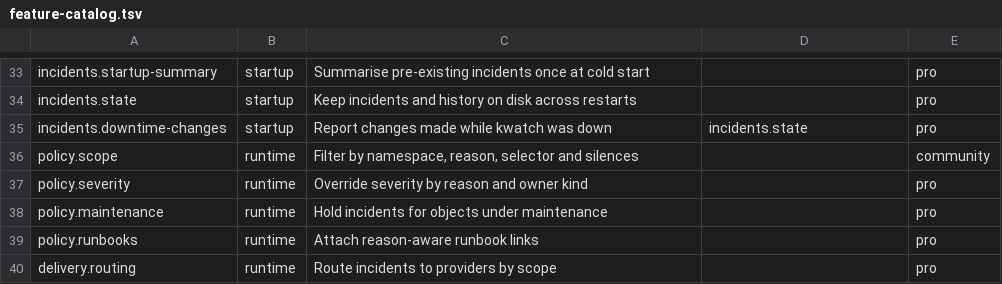
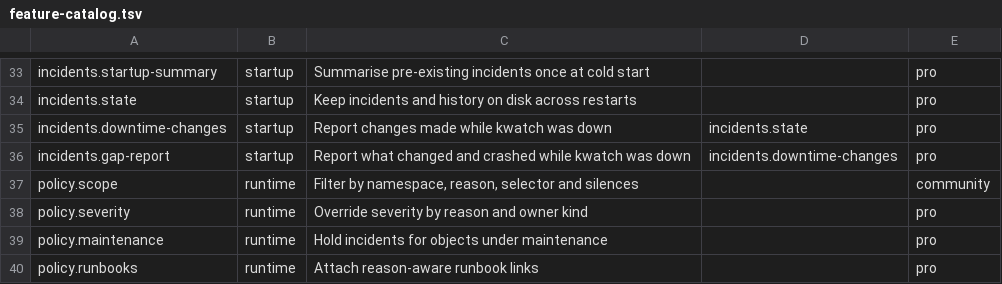
Before and after one commit to abahmed/kwatch, a TSV file: deploy/feature-catalog.tsv, drawn as a sheet; only a part is shown, gaps mark what is left out; the shorter side is filled out with more unchanged rows; the diff names each change by its address in the sheet, - before the commit and + after, or states it on an @@ line.

Commit message:
Pro gap report after monitoring gaps; liveness tied to pipeline progress (#570)
* Add Pro gap report and tie liveness to pipeline progress

After a monitoring gap of 5 minutes or more, Pro sends the startup
message together with a gap report once the sources synced: the net
fingerprint changes and the containers whose last termination finished
in the gap, leaving out nodes that restarted during it. Community keeps
today's message with one Pro sentence. Baseline learning pauses until
restoreGrace after the sync so a startup storm is not learned.

/healthz now fails on the leader after 5 minutes without pipeline loop
progress. The chart comment notes that a RWO volume must still detach.

* Use final gap report wording for crashes and not-ready nodes

* Use final gap report wording for not-ready nodes

* Skip clean exits in the gap report and date gaps across days

* Date the Community gap header when the gap spans days

* Skip the health Serve log once Stop ran

On an in-process rebuild the old generation's Serve goroutine is not
awaited, so its start log could race with the next generation resetting
the logger. Serve now logs under the lifecycle lock and returns at once
after Stop.

```diff
--- a/deploy/feature-catalog.tsv
+++ b/deploy/feature-catalog.tsv
+row 36: incidents.gap-report | startup | Report what changed and crashed while kwatch was down | incidents.downtime-changes | pro
```
Also changed, not shown: 28 other files.
